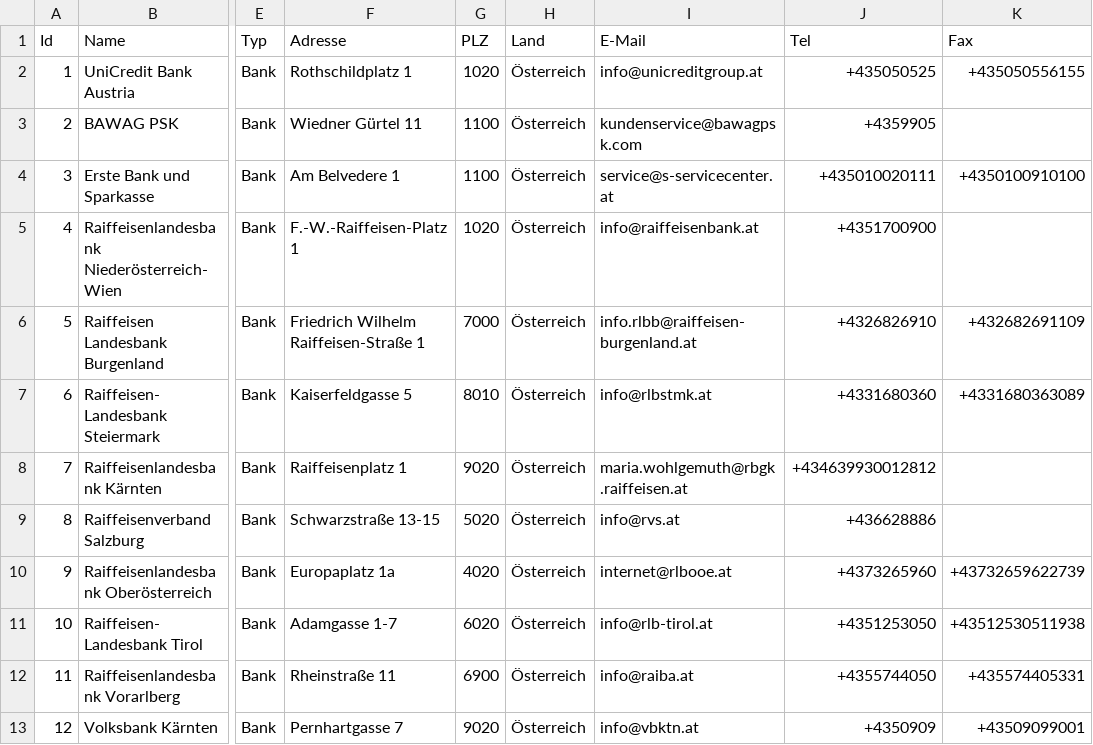
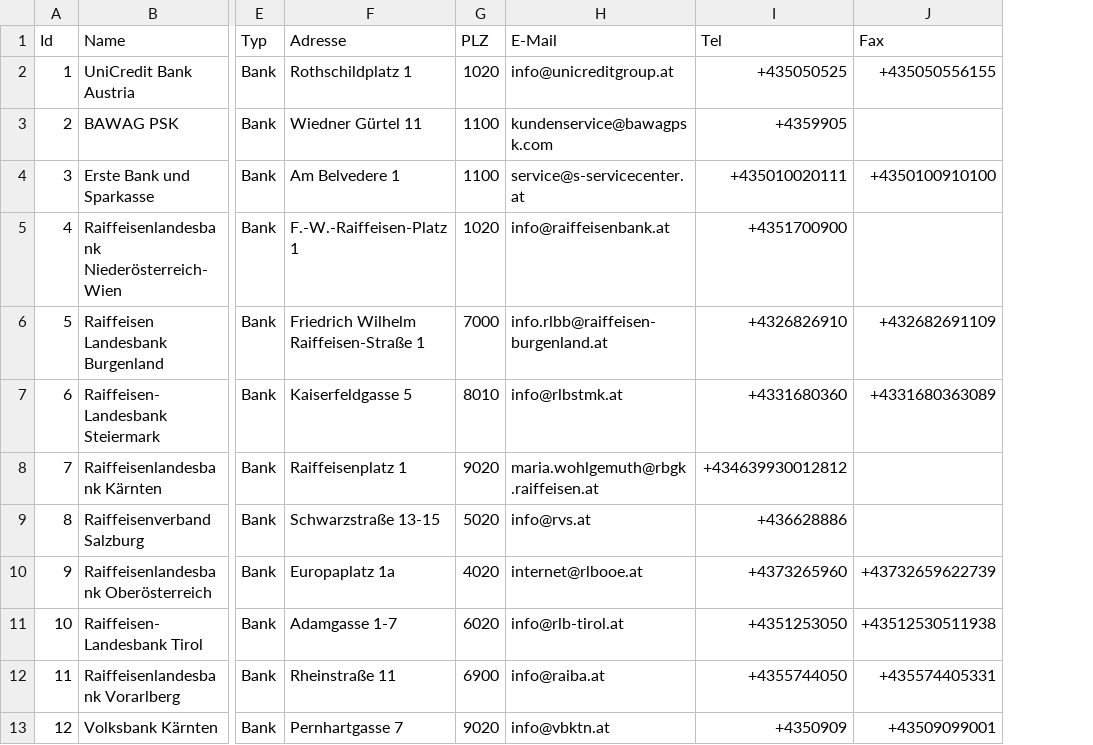
Before and after one commit to cyber-perikarp/auskunftsbegehren_at_adressen, a CSV file: privat/banken.csv, drawn as a sheet; only a part is shown, gaps mark what is left out; the diff names each change by its address in the sheet, - before the commit and + after, or states it on an @@ line.

Commit message:
Drop "Land" Field from csvs

```diff
--- a/privat/banken.csv
+++ b/privat/banken.csv
-column H (Land), rows 2-13: all Österreich
```
Also changed, not shown: bund/bundesbehoerden.csv, privat/firmen.csv, 29 other files.
